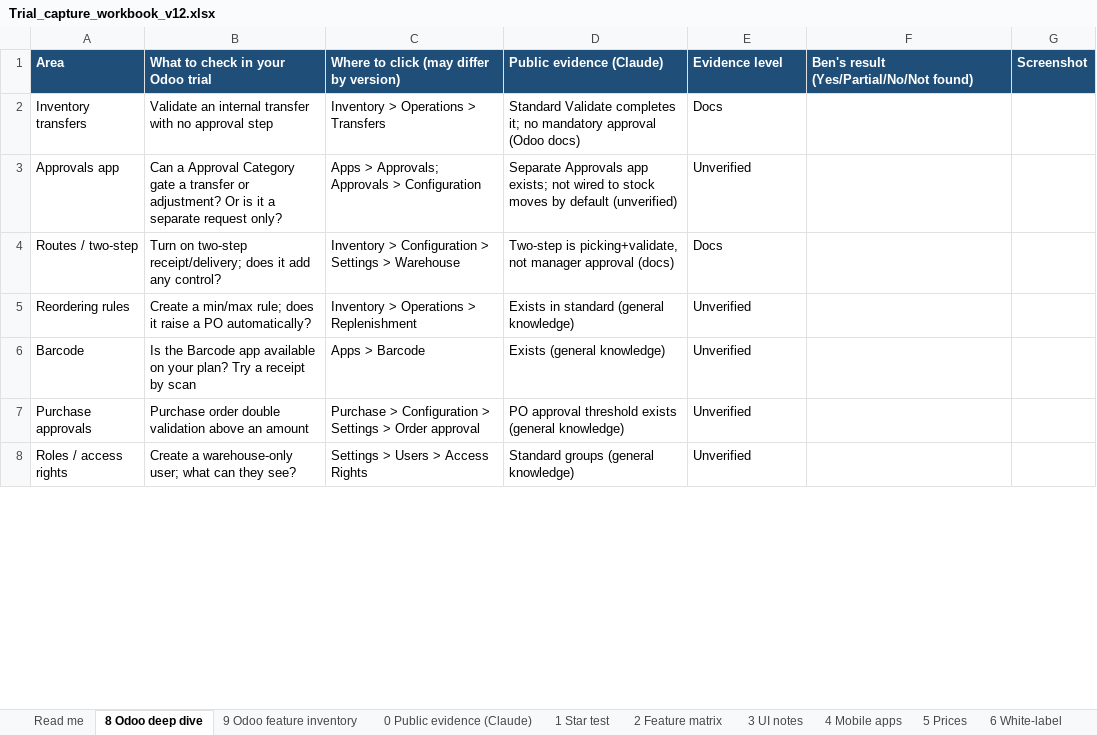
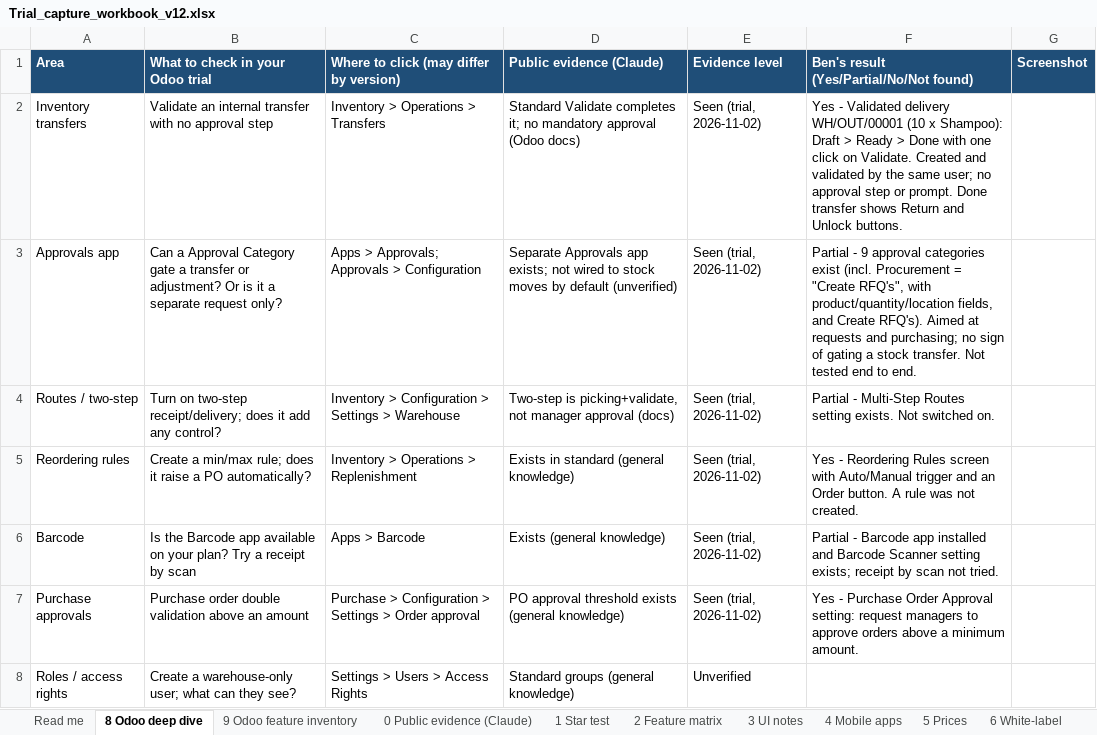
Before and after one commit to bennnnnnyyyyyyyy/erp, an Excel workbook: Trial_capture_workbook_v12.xlsx, sheet 8 Odoo deep dive, drawn as a sheet; only a part is shown; values as stored, in another font and other column widths than the file's, no borders; the diff covers the shown part only; the diff names each change by its address in the sheet, - before the commit and + after, or states it on an @@ line.

```diff
--- a/Trial_capture_workbook_v12.xlsx (sheet 8 Odoo deep dive)
+++ b/Trial_capture_workbook_v12.xlsx (sheet 8 Odoo deep dive)
-E2 (Evidence level): Docs
+E2 (Evidence level): Seen (trial, 2026-11-02)
-F2: (empty)
+F2: Yes - Validated delivery WH/OUT/00001 (10 x Shampoo): Draft > Ready > Done with one click on Validate. Created and validated by the same user; no approval step or prompt. Done transfer shows Return and Unlock buttons.
-E3 (Evidence level): Unverified
+E3 (Evidence level): Seen (trial, 2026-11-02)
-F3: (empty)
+F3: Partial - 9 approval categories exist (incl. Procurement = "Create RFQ's", with product/quantity/location fields, and Create RFQ's). Aimed at requests and purchasing; no sign of gating a stock transfer. Not tested end to end.
-E4 (Evidence level): Docs
+E4 (Evidence level): Seen (trial, 2026-11-02)
-F4: (empty)
+F4: Partial - Multi-Step Routes setting exists. Not switched on.
-E5:E7 (Evidence level): Unverified
+E5:E7 (Evidence level): Seen (trial, 2026-11-02)
-F5: (empty)
+F5: Yes - Reordering Rules screen with Auto/Manual trigger and an Order button. A rule was not created.
-F6: (empty)
+F6: Partial - Barcode app installed and Barcode Scanner setting exists; receipt by scan not tried.
-F7: (empty)
+F7: Yes - Purchase Order Approval setting: request managers to approve orders above a minimum amount.
```
Also changed, not shown: 10 edited cells elsewhere in this sheet, sheet 9 Odoo feature inventory, 19 other files.
